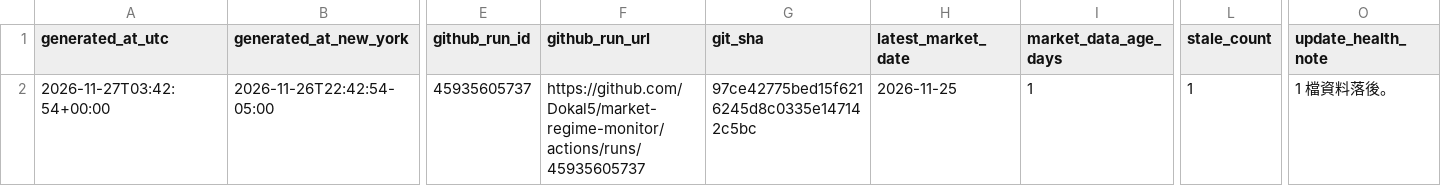
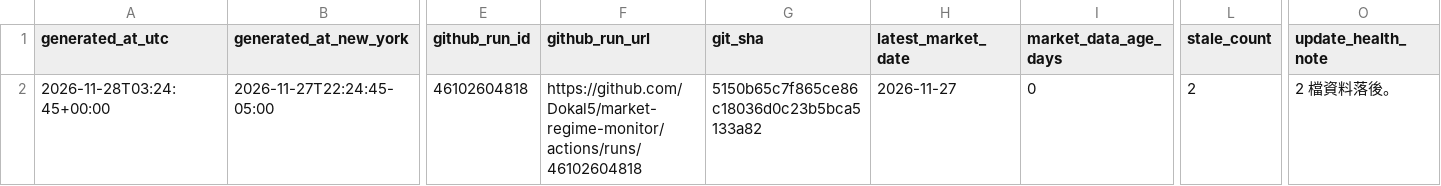
Before and after one commit to Dokal5/market-regime-monitor, a CSV file: outputs/update_health.csv, drawn as a sheet; only a part is shown, gaps mark what is left out; the diff names each change by its address in the sheet, - before the commit and + after, or states it on an @@ line.

```diff
--- a/outputs/update_health.csv
+++ b/outputs/update_health.csv
-A2 (generated_at_utc): 2026-11-27T03:42:54+00:00
+A2 (generated_at_utc): 2026-11-28T03:24:45+00:00
-B2 (generated_at_new_york): 2026-11-26T22:42:54-05:00
+B2 (generated_at_new_york): 2026-11-27T22:24:45-05:00
-E2 (github_run_id): 45935605737
+E2 (github_run_id): 46102604818
-F2 (github_run_url): https://github.com/Dokal5/market-regime-monitor/actions/runs/45935605737
+F2 (github_run_url): https://github.com/Dokal5/market-regime-monitor/actions/runs/46102604818
-G2 (git_sha): 97ce42775bed15f6216245d8c0335e147142c5bc
+G2 (git_sha): 5150b65c7f865ce86c18036d0c23b5bca5133a82
-H2 (latest_market_date): 2026-11-25
+H2 (latest_market_date): 2026-11-27
-I2 (market_data_age_days): 1
+I2 (market_data_age_days): 0
-L2 (stale_count): 1
+L2 (stale_count): 2
-O2 (update_health_note): 1 檔資料落後。
+O2 (update_health_note): 2 檔資料落後。
```
Also changed, not shown: outputs/data_quality.csv, outputs/history/industry_rotation_history.csv, 8 other files.
